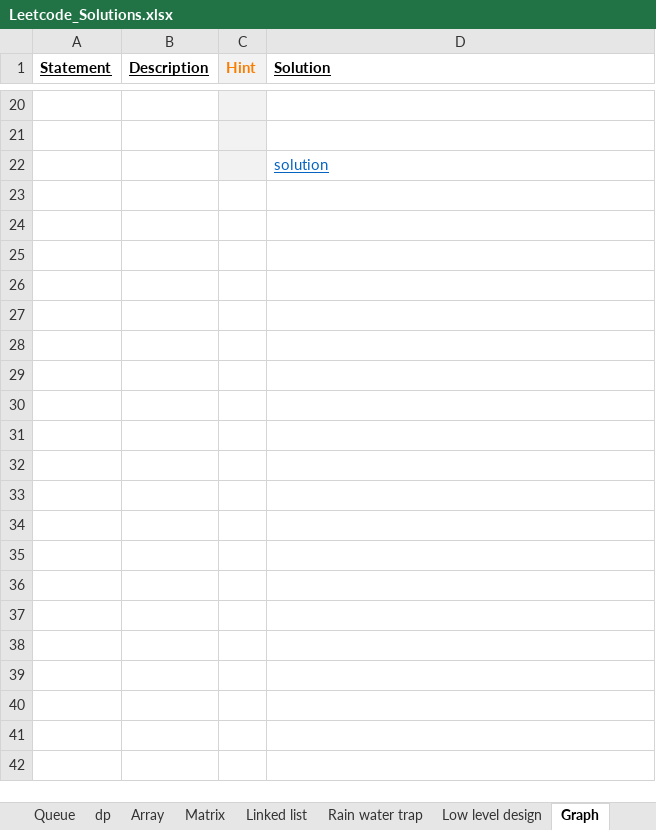
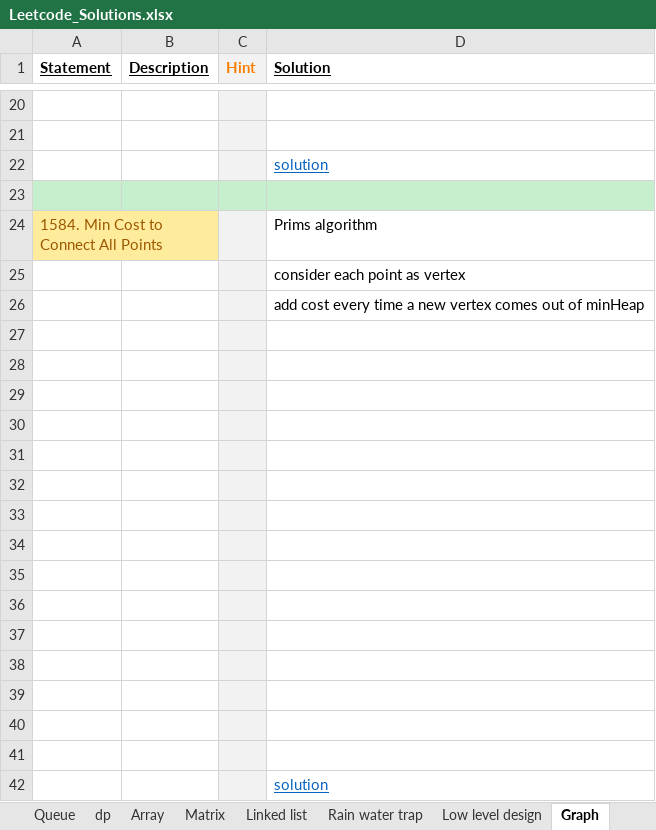
Before and after one commit to Jayaraj342/leetcode-solutions, an Excel workbook: Leetcode_Solutions.xlsx, sheet Graph, drawn as a sheet; only a part is shown, gaps mark what is left out; values as stored, in another font and other column widths than the file's, no borders; charts and pictures not drawn; the diff names each change by its address in the sheet, - before the commit and + after, or states it on an @@ line.

Commit message:
cost to connect all points in 2d axis

```diff
--- a/Leetcode_Solutions.xlsx (sheet Graph)
+++ b/Leetcode_Solutions.xlsx (sheet Graph)
+row 23: (empty)
+row 24: 1584. Min Cost to Connect All Points |  |  | Prims algorithm
+row 25:  |  |  | consider each point as vertex
+row 26:  |  |  | add cost every time a new vertex comes out of minHeap
+row 27: (empty)
+row 28: (empty)
+row 29: (empty)
+row 30: (empty)
+row 31: (empty)
+row 32: (empty)
+row 33: (empty)
+row 34: (empty)
+row 35: (empty)
+row 36: (empty)
+row 37: (empty)
+row 38: (empty)
+row 39: (empty)
+row 40: (empty)
+row 41: (empty)
+row 42:  |  |  | solution
```
Also changed, not shown: charts or pictures, 1 other file.
